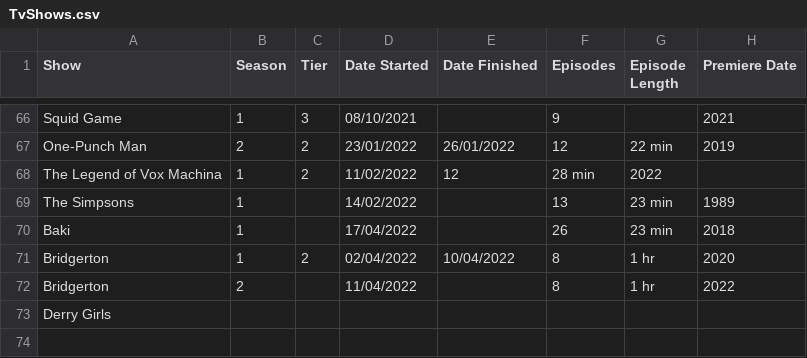
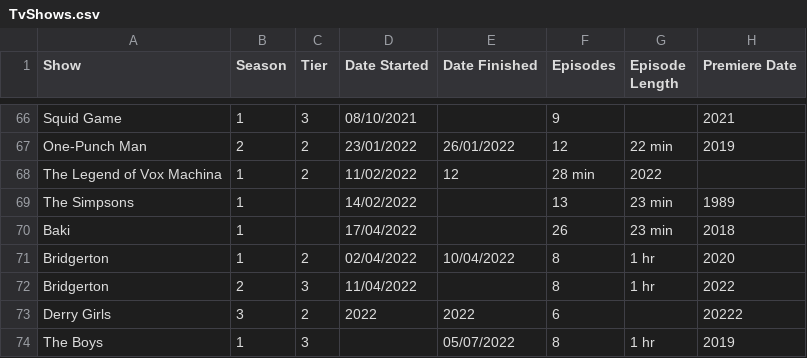
Before and after one commit to DaraMac/rankings, a CSV file: TvShows.csv, drawn as a sheet; only a part is shown, gaps mark what is left out.

Commit message:
Update tv

```diff
--- a/TvShows.csv
+++ b/TvShows.csv
@@ -71,3 +71,4 @@ Baki, 1, , 17/04/2022, , 26, 23 min, 2018
 Bridgerton, 1, 2, 02/04/2022, 10/04/2022, 8, 1 hr, 2020
-Bridgerton, 2, , 11/04/2022, , 8, 1 hr, 2022
-Derry Girls
+Bridgerton, 2, 3, 11/04/2022, , 8, 1 hr, 2022
+Derry Girls, 3, 2, 2022, 2022, 6, , 20222
+The Boys, 1, 3, , 05/07/2022, 8, 1 hr, 2019
```
